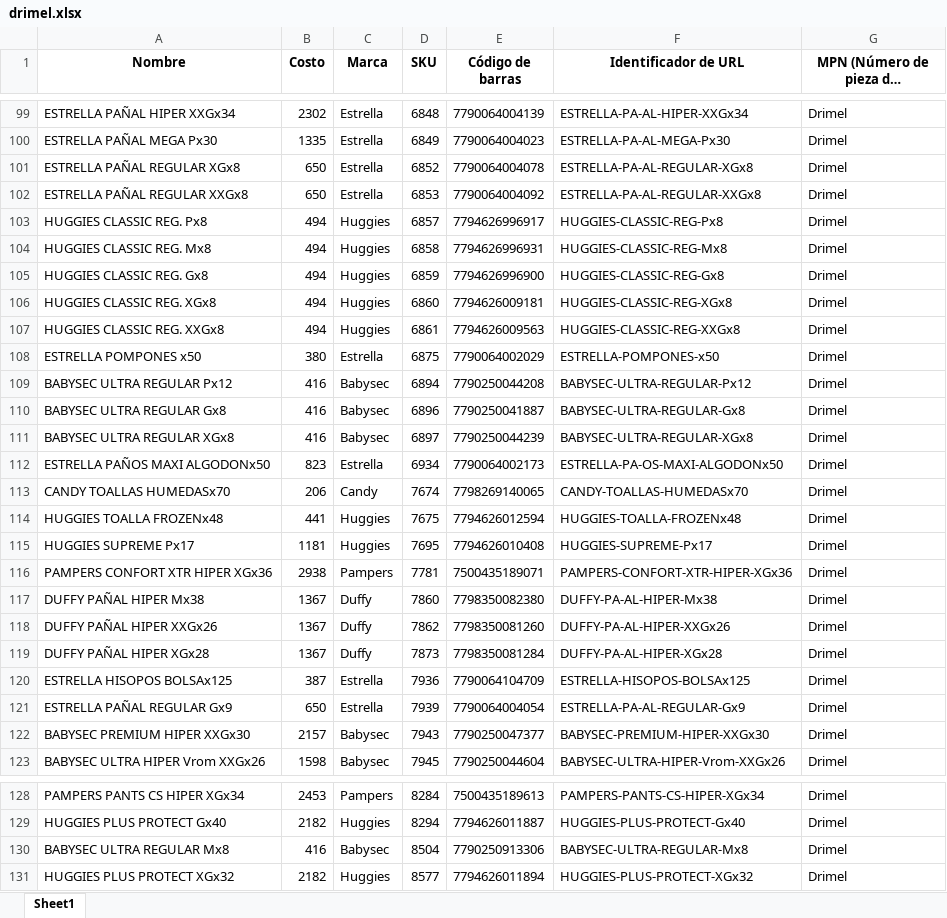
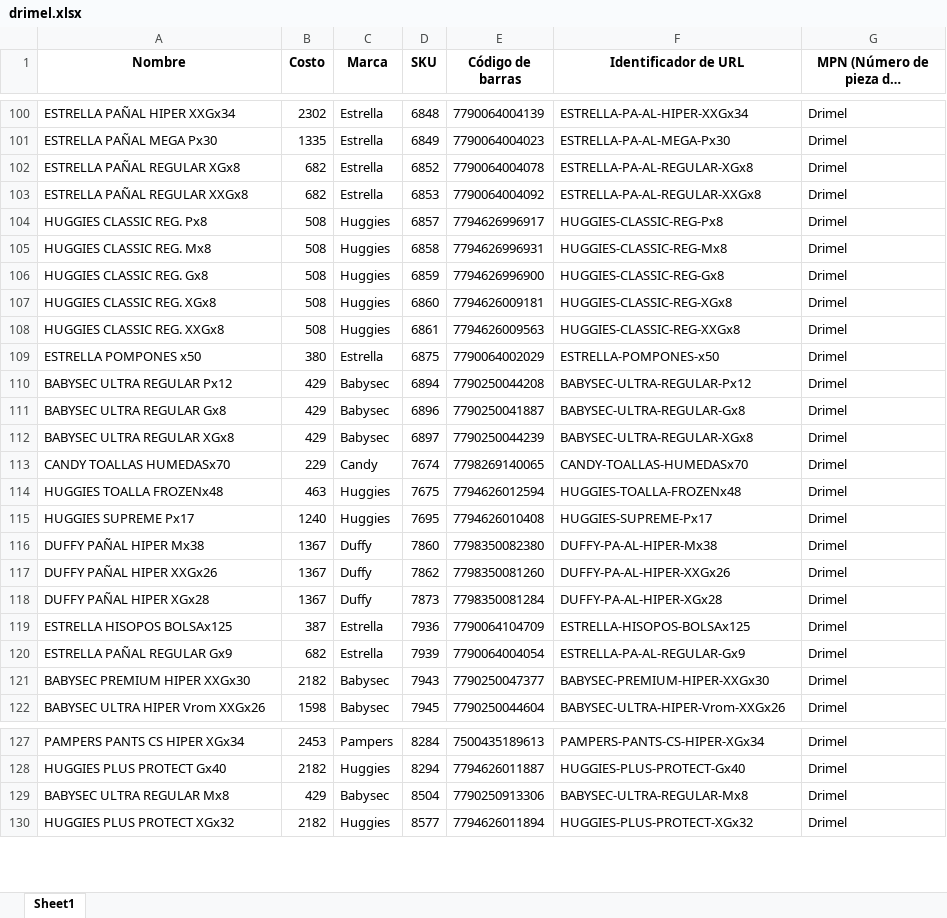
Before and after one commit to franfurey/actualizadorPrecios, an Excel workbook: data/procesados/drimel.xlsx, sheet Sheet1, drawn as a sheet; only a part is shown, gaps mark what is left out; long unchanged cells end in …; values as stored, in another font and other column widths than the file's, no borders; removed rows and columns are numbered as before the commit, all else as after; the diff covers the shown part only; the diff names each change by its address in the sheet, - before the commit and + after, or states it on an @@ line.

```diff
--- a/data/procesados/drimel.xlsx (sheet Sheet1)
+++ b/data/procesados/drimel.xlsx (sheet Sheet1)
-B102:B103 (Costo): 650
+B102:B103 (Costo): 682
-B104:B108 (Costo): 494
+B104:B108 (Costo): 508
-B110:B112 (Costo): 416
+B110:B112 (Costo): 429
-row 112: ESTRELLA PAÑOS MAXI ALGODONx50 | 823 | Estrella | 6934 | 7790064002173 | ESTRELLA-PA-OS-MAXI-ALGODONx50 | Drimel
-B113 (Costo): 206
+B113 (Costo): 229
-B114 (Costo): 441
+B114 (Costo): 463
-B115 (Costo): 1181
+B115 (Costo): 1240
-row 116: PAMPERS CONFORT XTR HIPER XGx36 | 2938 | Pampers | 7781 | 7500435189071 | PAMPERS-CONFORT-XTR-HIPER-XGx36 | Drimel
-B120 (Costo): 650
+B120 (Costo): 682
-B121 (Costo): 2157
+B121 (Costo): 2182
-B129 (Costo): 416
+B129 (Costo): 429
```
Also changed, not shown: 2 added rows, 2 removed rows and 37 edited cells elsewhere in this sheet, data/procesados/furey.xlsx, data/procesados/procesadosCanal/furey.xlsx, 12 other files.
